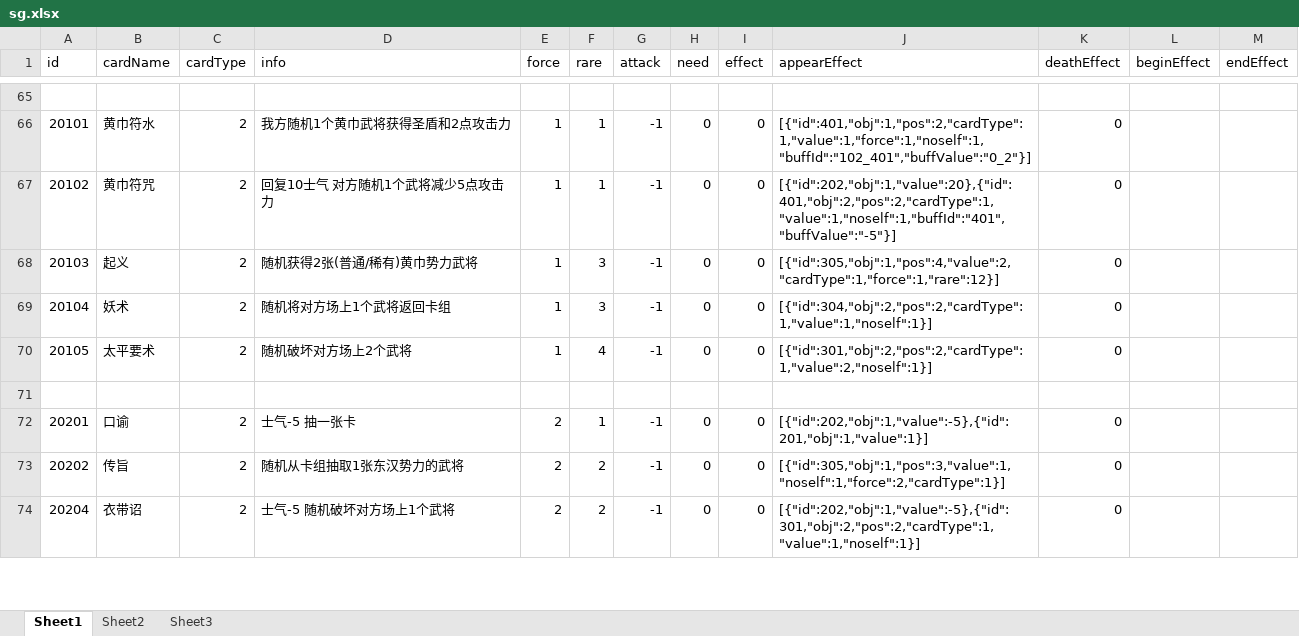
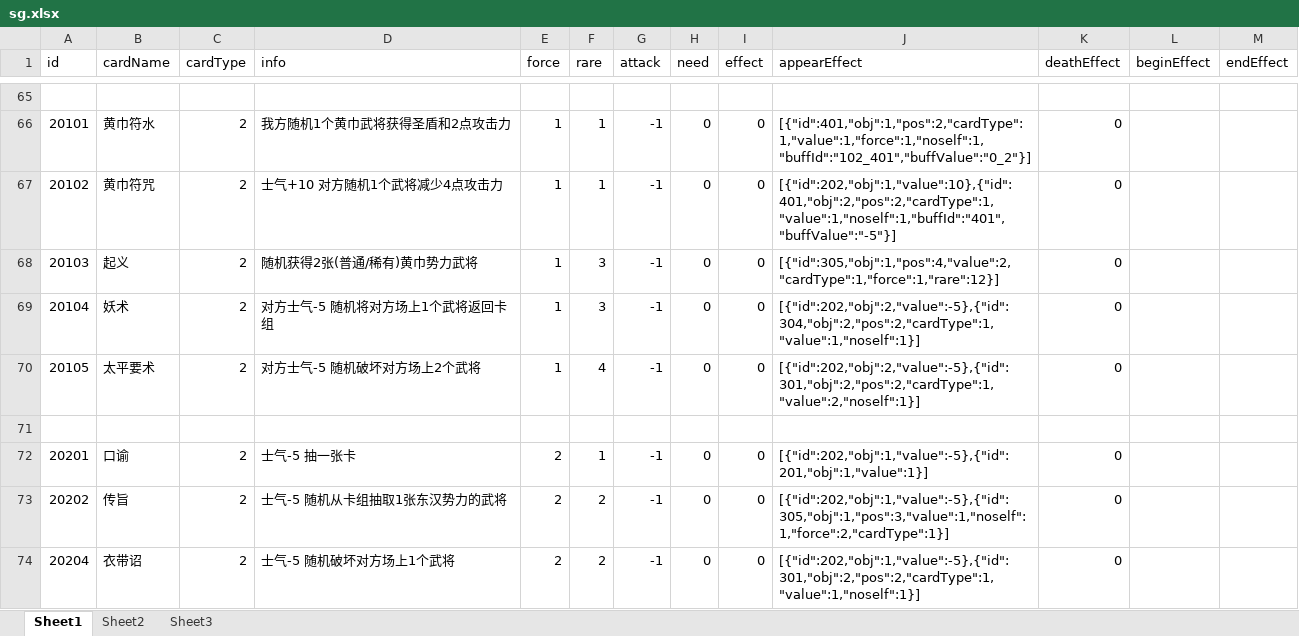
Before and after one commit to uniqueyx/sgCardServer, an Excel workbook: sg.xlsx, sheet Sheet1, drawn as a sheet; only a part is shown, gaps mark what is left out; values as stored, in another font and other column widths than the file's, no borders; the diff covers the shown part only; the diff names each change by its address in the sheet, - before the commit and + after, or states it on an @@ line.

```diff
--- a/sg.xlsx (sheet Sheet1)
+++ b/sg.xlsx (sheet Sheet1)
-D67 (info): 回复10士气 对方随机1个武将减少5点攻击力
+D67 (info): 士气+10 对方随机1个武将减少4点攻击力
-J67 (appearEffect): [{"id":202,"obj":1,"value":20},{"id":401,"obj":2,"pos":2,"cardType":1,"value":1,"noself":1,"buffId":"401","buffValue":"-5"}]
+J67 (appearEffect): [{"id":202,"obj":1,"value":10},{"id":401,"obj":2,"pos":2,"cardType":1,"value":1,"noself":1,"buffId":"401","buffValue":"-5"}]
-D69 (info): 随机将对方场上1个武将返回卡组
+D69 (info): 对方士气-5 随机将对方场上1个武将返回卡组
-J69 (appearEffect): [{"id":304,"obj":2,"pos":2,"cardType":1,"value":1,"noself":1}]
+J69 (appearEffect): [{"id":202,"obj":2,"value":-5},{"id":304,"obj":2,"pos":2,"cardType":1,"value":1,"noself":1}]
-D70 (info): 随机破坏对方场上2个武将
+D70 (info): 对方士气-5 随机破坏对方场上2个武将
-J70 (appearEffect): [{"id":301,"obj":2,"pos":2,"cardType":1,"value":2,"noself":1}]
+J70 (appearEffect): [{"id":202,"obj":2,"value":-5},{"id":301,"obj":2,"pos":2,"cardType":1,"value":2,"noself":1}]
-D73 (info): 随机从卡组抽取1张东汉势力的武将
+D73 (info): 士气-5 随机从卡组抽取1张东汉势力的武将
-J73 (appearEffect): [{"id":305,"obj":1,"pos":3,"value":1,"noself":1,"force":2,"cardType":1}]
+J73 (appearEffect): [{"id":202,"obj":1,"value":-5},{"id":305,"obj":1,"pos":3,"value":1,"noself":1,"force":2,"cardType":1}]
```
Also changed, not shown: 3 added rows, 1 removed row and 48 edited cells elsewhere in this sheet, 4 other files.
